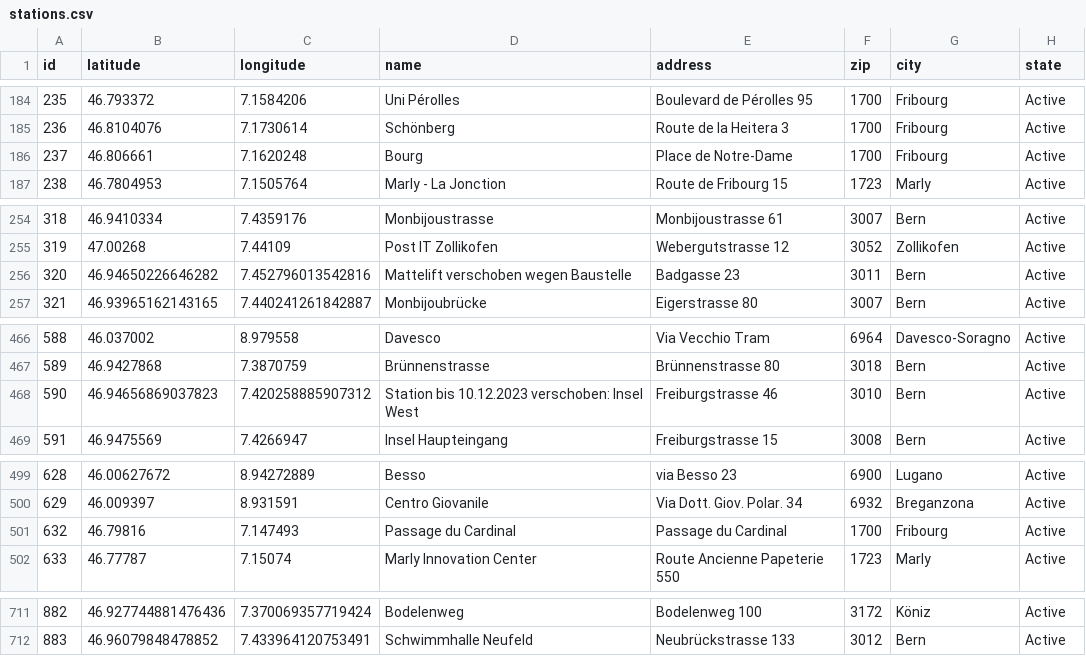
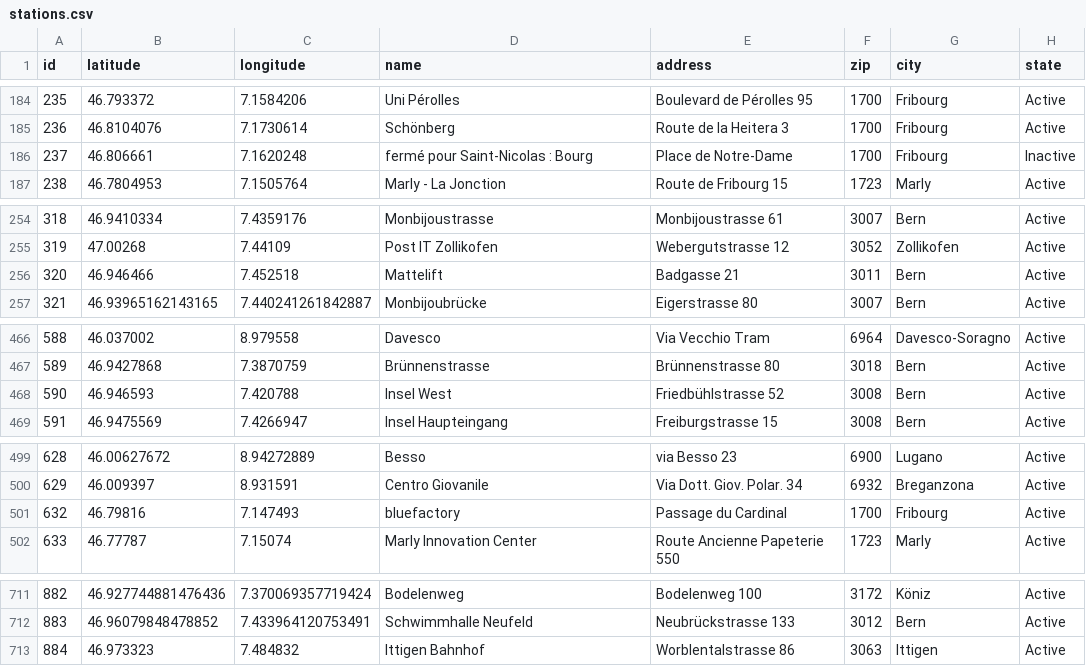
Before and after one commit to misialq/publibike-stations, a CSV file: stations/stations.csv, drawn as a sheet; only a part is shown, gaps mark what is left out; the diff covers the shown part only.

Commit message:
GHA: Update the list of PubliBike stations

```diff
--- a/stations/stations.csv
+++ b/stations/stations.csv
@@ -185,3 +185,3 @@ id,latitude,longitude,name,address,zip,city,state
 236,46.8104076,7.1730614,Schönberg,Route de la Heitera 3,1700,Fribourg,Active
-237,46.806661,7.1620248,Bourg,Place de Notre-Dame,1700,Fribourg,Active
+237,46.806661,7.1620248,fermé pour Saint-Nicolas : Bourg,Place de Notre-Dame,1700,Fribourg,Inactive
 238,46.7804953,7.1505764,Marly - La Jonction,Route de Fribourg 15,1723,Marly,Active
@@ -255,3 +255,3 @@ id,latitude,longitude,name,address,zip,city,state
 319,47.00268,7.44109,Post IT Zollikofen,Webergutstrasse 12,3052,Zollikofen,Active
-320,46.94650226646282,7.452796013542816,Mattelift verschoben wegen Baustelle,Badgasse 23,3011,Bern,Active
+320,46.946466,7.452518,Mattelift,Badgasse 21,3011,Bern,Active
 321,46.93965162143165,7.440241261842887,Monbijoubrücke,Eigerstrasse 80,3007,Bern,Active
@@ -467,3 +467,3 @@ id,latitude,longitude,name,address,zip,city,state
 589,46.9427868,7.3870759,Brünnenstrasse,Brünnenstrasse 80,3018,Bern,Active
-590,46.94656869037823,7.420258885907312,Station bis 10.12.2023 verschoben: Insel West,Freiburgstrasse 46,3010,Bern,Active
+590,46.946593,7.420788,Insel West,Friedbühlstrasse 52,3008,Bern,Active
 591,46.9475569,7.4266947,Insel Haupteingang,Freiburgstrasse 15,3008,Bern,Active
@@ -500,3 +500,3 @@ id,latitude,longitude,name,address,zip,city,state
 629,46.009397,8.931591,Centro Giovanile,Via Dott. Giov. Polar. 34,6932,Breganzona,Active
-632,46.79816,7.147493,Passage du Cardinal,Passage du Cardinal,1700,Fribourg,Active
+632,46.79816,7.147493,bluefactory,Passage du Cardinal,1700,Fribourg,Active
 633,46.77787,7.15074,Marly Innovation Center,Route Ancienne Papeterie 550,1723,Marly,Active
@@ -712 +712,2 @@ id,latitude,longitude,name,address,zip,city,state
 883,46.96079848478852,7.433964120753491,Schwimmhalle Neufeld,Neubrückstrasse 133,3012,Bern,Active
+884,46.973323,7.484832,Ittigen Bahnhof,Worblentalstrasse 86,3063,Ittigen,Active
```
Also changed, not shown: 1 edited cell elsewhere in this file.
